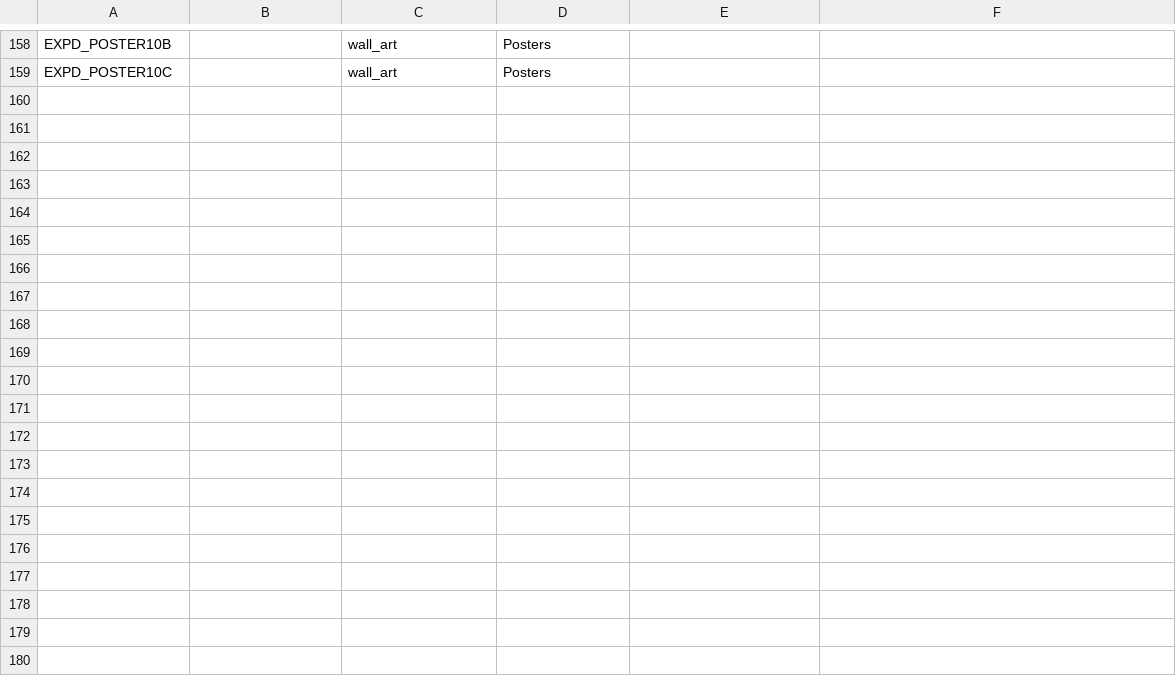
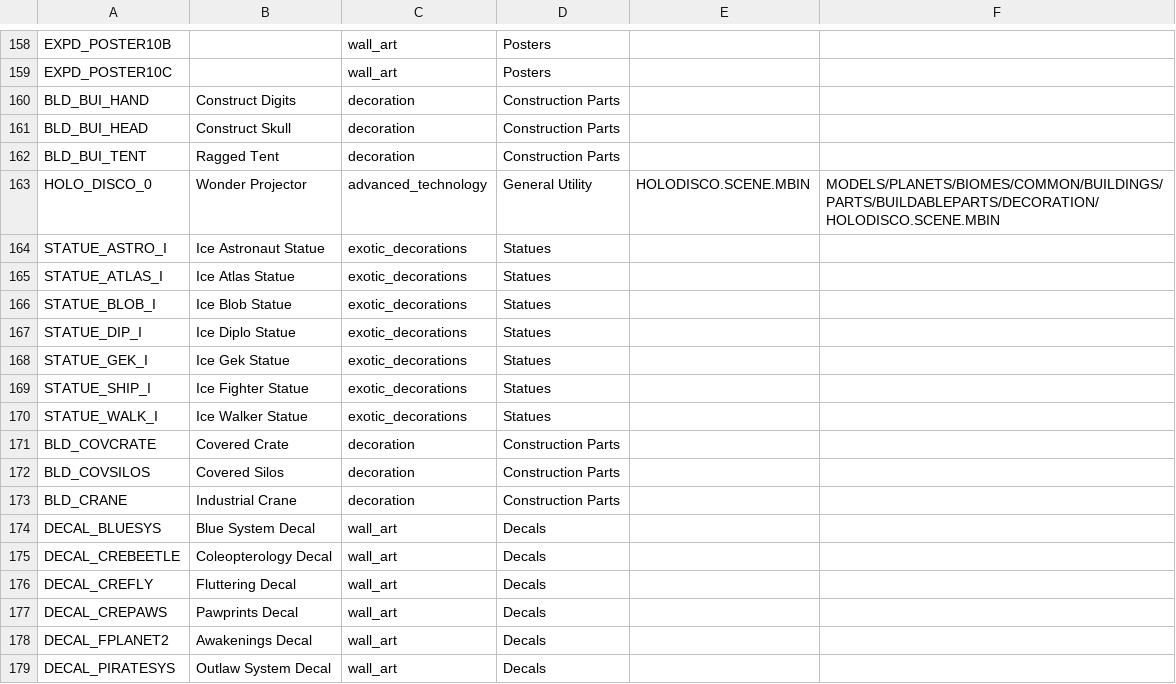
Before and after one commit to djmonkeyuk/nms-base-builder, a CSV file: automation_tools/part_generator/DT_PartTable.csv, drawn as a sheet; only a part is shown, gaps mark what is left out; the diff covers the shown part only.

Commit message:
Updating parts since Omega

```diff
--- a/automation_tools/part_generator/DT_PartTable.csv
+++ b/automation_tools/part_generator/DT_PartTable.csv
@@ -159 +159,21 @@ EXPD_POSTER10B,,wall_art,Posters,,
 EXPD_POSTER10C,,wall_art,Posters,,
+BLD_BUI_HAND,Construct Digits,decoration,Construction Parts,,
+BLD_BUI_HEAD,Construct Skull,decoration,Construction Parts,,
+BLD_BUI_TENT,Ragged Tent,decoration,Construction Parts,,
+HOLO_DISCO_0,Wonder Projector,advanced_technology,General Utility,HOLODISCO.SCENE.MBIN,MODELS/PLANETS/BIOMES/COMMON/BUILDINGS/PARTS/BUILDABLEPARTS/DECORATION/HOLODISCO.SCENE.MBIN
+STATUE_ASTRO_I,Ice Astronaut Statue,exotic_decorations,Statues,,
+STATUE_ATLAS_I,Ice Atlas Statue,exotic_decorations,Statues,,
+STATUE_BLOB_I,Ice Blob Statue,exotic_decorations,Statues,,
+STATUE_DIP_I,Ice Diplo Statue,exotic_decorations,Statues,,
+STATUE_GEK_I,Ice Gek Statue,exotic_decorations,Statues,,
+STATUE_SHIP_I,Ice Fighter Statue,exotic_decorations,Statues,,
+STATUE_WALK_I,Ice Walker Statue,exotic_decorations,Statues,,
+BLD_COVCRATE,Covered Crate,decoration,Construction Parts,,
+BLD_COVSILOS,Covered Silos,decoration,Construction Parts,,
+BLD_CRANE,Industrial Crane,decoration,Construction Parts,,
+DECAL_BLUESYS,Blue System Decal,wall_art,Decals,,
+DECAL_CREBEETLE,Coleopterology Decal,wall_art,Decals,,
+DECAL_CREFLY,Fluttering Decal,wall_art,Decals,,
+DECAL_CREPAWS,Pawprints Decal,wall_art,Decals,,
+DECAL_FPLANET2,Awakenings Decal,wall_art,Decals,,
+DECAL_PIRATESYS,Outlaw System Decal,wall_art,Decals,,
```
Also changed, not shown: 14 added rows elsewhere in this file, 6 other files.
